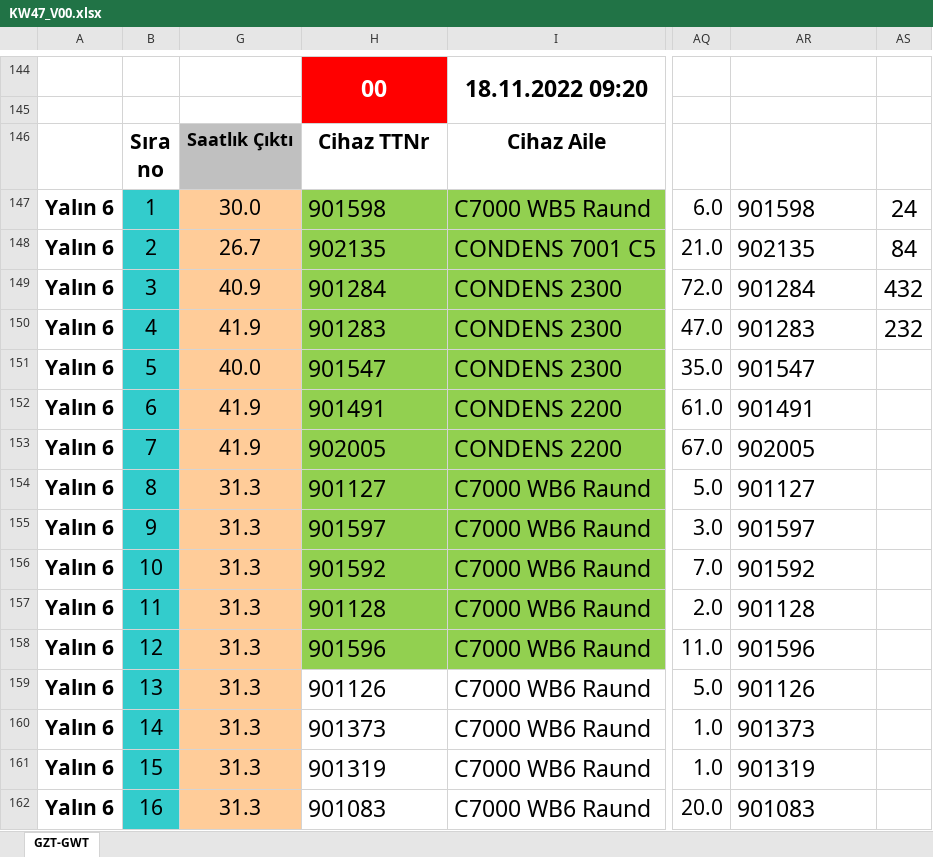
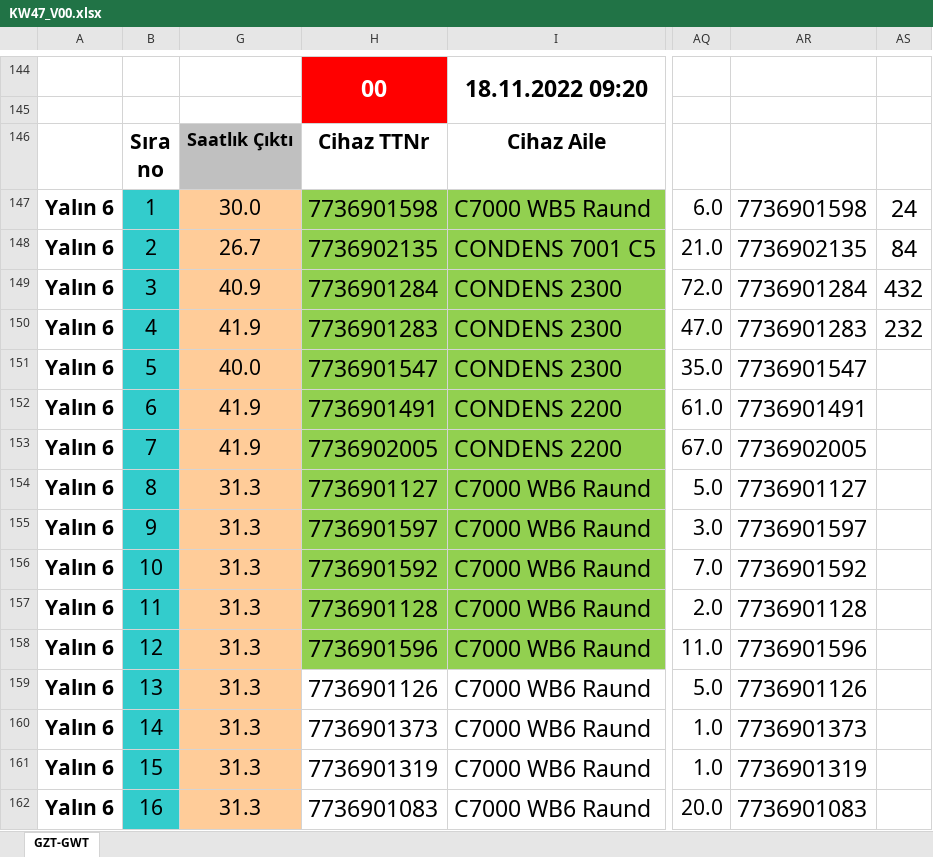
Before and after one commit to sahinozan/Bosch-Excel-Integration, an Excel workbook: Data/KW47_V00.xlsx, sheet GZT-GWT, drawn as a sheet; only a part is shown, gaps mark what is left out; values as stored, in another font and other column widths than the file's, no borders; charts and pictures and conditional formats not drawn; the diff covers the shown part only; the diff names each change by its address in the sheet, - before the commit and + after, or states it on an @@ line.

```diff
--- a/Data/KW47_V00.xlsx (sheet GZT-GWT)
+++ b/Data/KW47_V00.xlsx (sheet GZT-GWT)
-H147: 901598
+H147: 7736901598
-AR147: 901598
+AR147: 7736901598
-H148: 902135
+H148: 7736902135
-AR148: 902135
+AR148: 7736902135
-H149: 901284
+H149: 7736901284
-AR149: 901284
+AR149: 7736901284
-H150: 901283
+H150: 7736901283
-AR150: 901283
+AR150: 7736901283
-H151: 901547
+H151: 7736901547
-AR151: 901547
+AR151: 7736901547
-H152: 901491
+H152: 7736901491
-AR152: 901491
+AR152: 7736901491
-H153: 902005
+H153: 7736902005
-AR153: 902005
+AR153: 7736902005
-H154: 901127
+H154: 7736901127
-AR154: 901127
+AR154: 7736901127
-H155: 901597
+H155: 7736901597
-AR155: 901597
+AR155: 7736901597
-H156: 901592
+H156: 7736901592
-AR156: 901592
+AR156: 7736901592
-H157: 901128
+H157: 7736901128
-AR157: 901128
+AR157: 7736901128
-H158: 901596
+H158: 7736901596
-AR158: 901596
+AR158: 7736901596
-H159: 901126
+H159: 7736901126
-AR159: 901126
+AR159: 7736901126
-H160: 901373
+H160: 7736901373
-AR160: 901373
+AR160: 7736901373
-H161: 901319
+H161: 7736901319
-AR161: 901319
+AR161: 7736901319
-H162: 901083
+H162: 7736901083
-AR162: 901083
+AR162: 7736901083
```
Also changed, not shown: 304 edited cells elsewhere in this sheet, Data/Cihazlar - Borular.xlsx, Data/source.xlsx, 1 other file.
